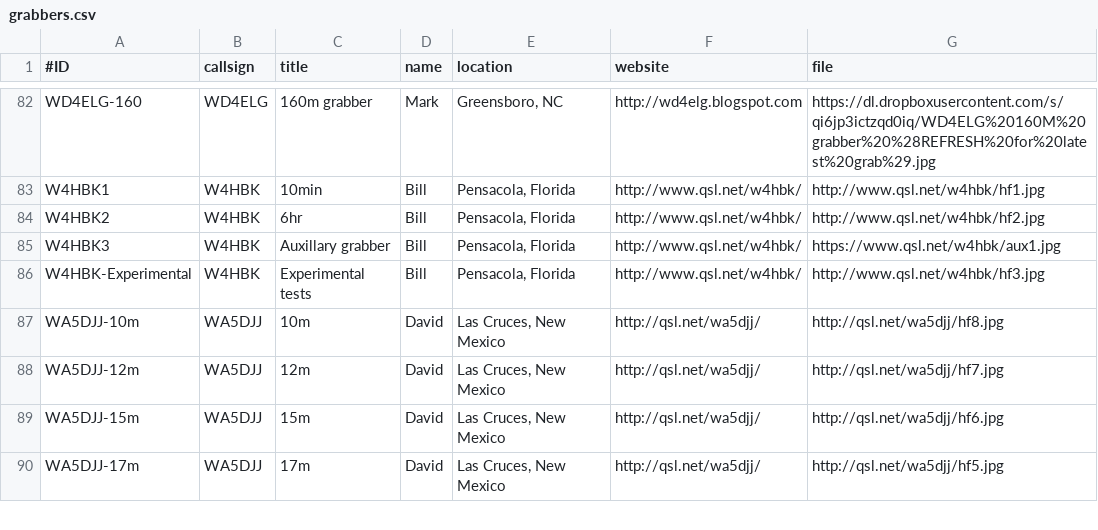
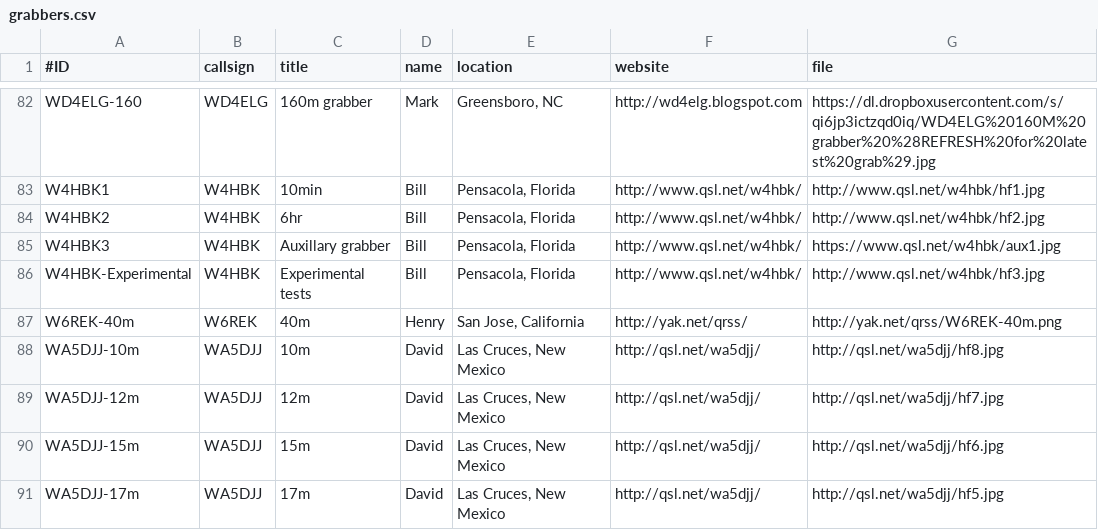
Before and after one commit to swharden/QRSSplus, a CSV file: grabbers.csv, drawn as a sheet; only a part is shown, gaps mark what is left out.

Commit message:
Add W6REK-40m to grabbers.csv

```diff
--- a/grabbers.csv
+++ b/grabbers.csv
@@ -86,2 +86,3 @@ W4HBK3,W4HBK,Auxillary grabber,Bill,"Pensacola, Florida",http://www.qsl.net/w4hb
 W4HBK-Experimental,W4HBK,Experimental tests,Bill,"Pensacola, Florida",http://www.qsl.net/w4hbk/,http://www.qsl.net/w4hbk/hf3.jpg
+W6REK-40m,W6REK,40m,Henry,"San Jose, California",http://yak.net/qrss/,http://yak.net/qrss/W6REK-40m.png
 WA5DJJ-10m,WA5DJJ,10m,David,"Las Cruces, New Mexico",http://qsl.net/wa5djj/,http://qsl.net/wa5djj/hf8.jpg
```
